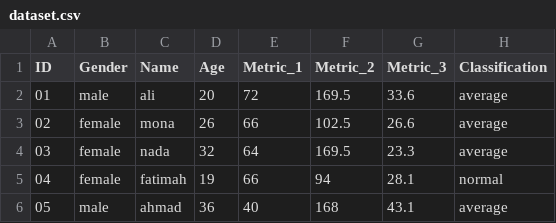
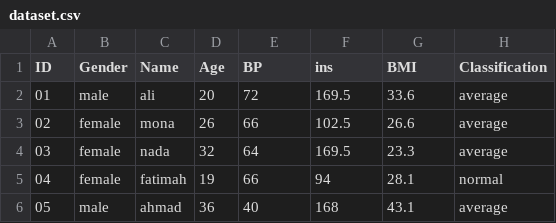
Before and after one commit to ruqaiyahmarzooq-arch/Tsuki, a CSV file: dataset.csv, drawn as a sheet; only a part is shown.

Commit message:
Update dataset.csv

```diff
--- a/dataset.csv
+++ b/dataset.csv
@@ -1,2 +1,2 @@
-ID,Gender,Name,Age,Metric_1,Metric_2,Metric_3,Classification
+ID,Gender,Name,Age,BP,ins,BMI,Classification
 01,male,ali,20,72,169.5,33.6,average
```
